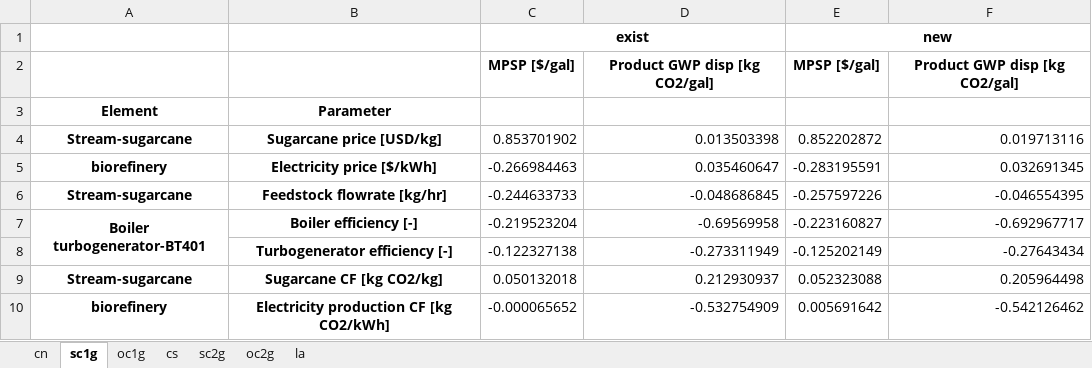
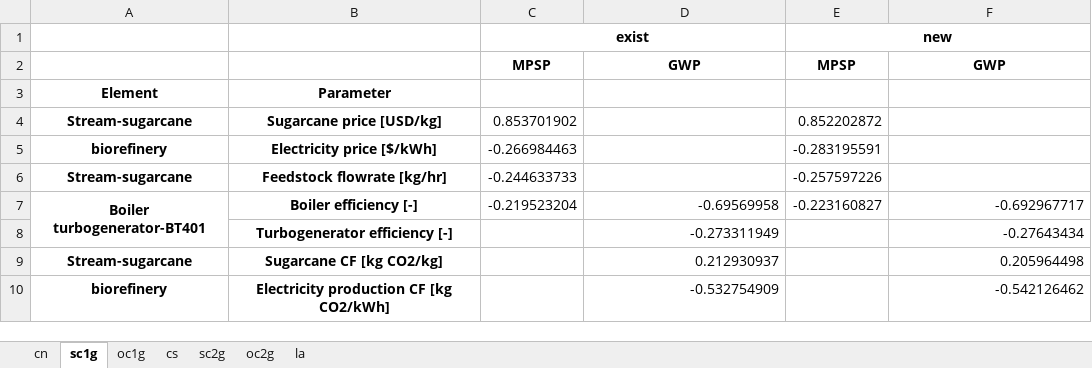
Before and after one commit to yalinli2/biorefinery-WWT-archived-results, an Excel workbook: summary_spearman_1000.xlsx, sheet sc1g, drawn as a sheet; values as stored, in another font and other column widths than the file's, no borders; removed rows and columns are numbered as before the commit, all else as after; the diff names each change by its address in the sheet, - before the commit and + after, or states it on an @@ line.

```diff
--- a/summary_spearman_1000.xlsx (sheet sc1g)
+++ b/summary_spearman_1000.xlsx (sheet sc1g)
-row 2:  |  | MPSP [$/gal] | Product GWP disp [kg CO2/gal] | MPSP [$/gal] | Product GWP disp [kg CO2/gal]
+row 2:  |  | MPSP | GWP | MPSP | GWP
-D4: 0.013503398
+D4: (empty)
-F4: 0.019713116
+F4: (empty)
-D5: 0.035460647
+D5: (empty)
-F5: 0.032691345
+F5: (empty)
-D6: -0.048686845
+D6: (empty)
-F6: -0.046554395
+F6: (empty)
-C8: -0.122327138
+C8: (empty)
-E8: -0.125202149
+E8: (empty)
-C9: 0.050132018
+C9: (empty)
-E9: 0.052323088
+E9: (empty)
-C10: -0.000065652
+C10: (empty)
-E10: 0.005691642
+E10: (empty)
```
Also changed, not shown: sheet cn, sheet cs, sheet la, sheet oc1g, sheet oc2g, sheet sc2g, 1 other file.
